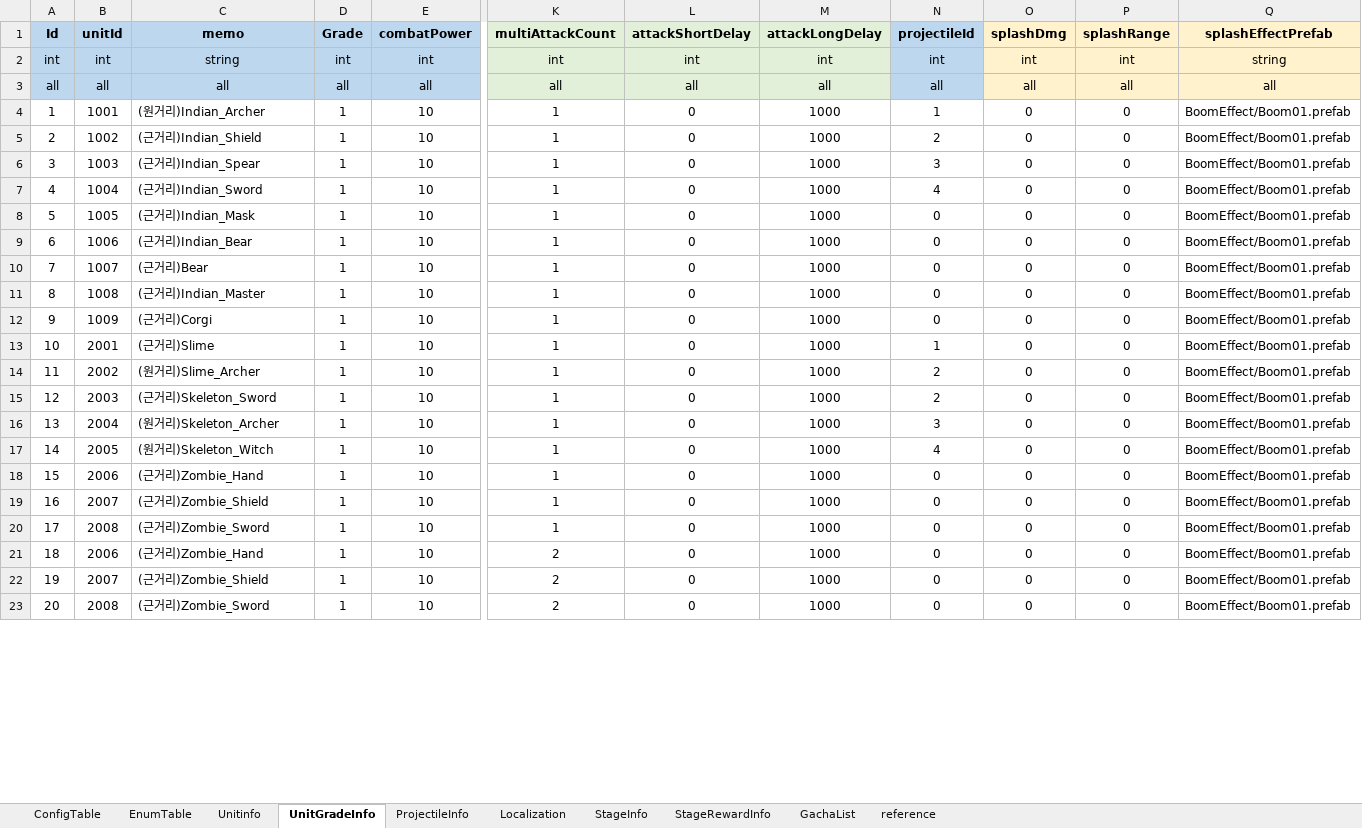
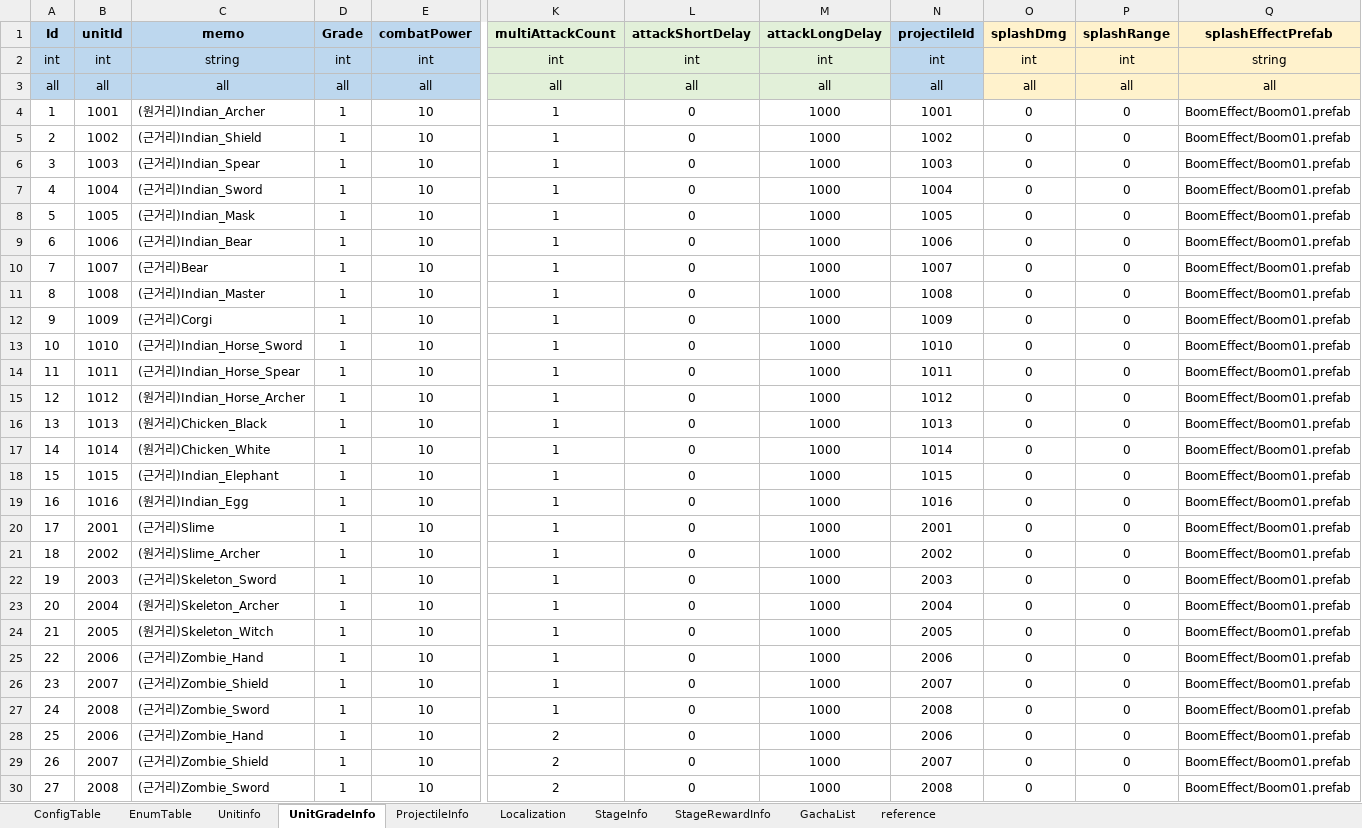
Before and after one commit to david0305mc/TowerDefense, an Excel workbook: ExcelToCSV/SrcFolder/테이블_0323_v22.xlsx, sheet UnitGradeInfo, drawn as a sheet; only a part is shown, gaps mark what is left out; values as stored, in another font and other column widths than the file's, no borders; conditional formats not drawn; addresses are those after the commit; rows hold the shown columns only; the diff covers the shown part only; the diff names each change by its address in the sheet, - before the commit and + after, or states it on an @@ line.

```diff
--- a/ExcelToCSV/SrcFolder/테이블_0323_v22.xlsx (sheet UnitGradeInfo)
+++ b/ExcelToCSV/SrcFolder/테이블_0323_v22.xlsx (sheet UnitGradeInfo)
-N4 (projectileId): 1
+N4 (projectileId): 1001
-N5 (projectileId): 2
+N5 (projectileId): 1002
-N6 (projectileId): 3
+N6 (projectileId): 1003
-N7 (projectileId): 4
+N7 (projectileId): 1004
-N8 (projectileId): 0
+N8 (projectileId): 1005
-N9 (projectileId): 0
+N9 (projectileId): 1006
-N10 (projectileId): 0
+N10 (projectileId): 1007
-N11 (projectileId): 0
+N11 (projectileId): 1008
-N12 (projectileId): 0
+N12 (projectileId): 1009
+row 13: 10 | 1010 | (근거리)Indian_Horse_Sword | 1 | 10 | 1 | 0 | 1000 | 1010 | 0 | 0 | BoomEffect/Boom01.prefab
+row 14: 11 | 1011 | (근거리)Indian_Horse_Spear | 1 | 10 | 1 | 0 | 1000 | 1011 | 0 | 0 | BoomEffect/Boom01.prefab
+row 15: 12 | 1012 | (원거리)Indian_Horse_Archer | 1 | 10 | 1 | 0 | 1000 | 1012 | 0 | 0 | BoomEffect/Boom01.prefab
+row 16: 13 | 1013 | (원거리)Chicken_Black | 1 | 10 | 1 | 0 | 1000 | 1013 | 0 | 0 | BoomEffect/Boom01.prefab
+row 17: 14 | 1014 | (원거리)Chicken_White | 1 | 10 | 1 | 0 | 1000 | 1014 | 0 | 0 | BoomEffect/Boom01.prefab
+row 18: 15 | 1015 | (근거리)Indian_Elephant | 1 | 10 | 1 | 0 | 1000 | 1015 | 0 | 0 | BoomEffect/Boom01.prefab
+row 19: 16 | 1016 | (원거리)Indian_Egg | 1 | 10 | 1 | 0 | 1000 | 1016 | 0 | 0 | BoomEffect/Boom01.prefab
@@ column A (Id) renumbered from row 20 down @@
-N20 (projectileId): 1
+N20 (projectileId): 2001
-N21 (projectileId): 2
+N21 (projectileId): 2002
-N22 (projectileId): 2
+N22 (projectileId): 2003
-N23 (projectileId): 3
+N23 (projectileId): 2004
-N24 (projectileId): 4
+N24 (projectileId): 2005
-N25 (projectileId): 0
+N25 (projectileId): 2006
-N26 (projectileId): 0
+N26 (projectileId): 2007
-N27 (projectileId): 0
+N27 (projectileId): 2008
-N28 (projectileId): 0
+N28 (projectileId): 2006
-N29 (projectileId): 0
+N29 (projectileId): 2007
-N30 (projectileId): 0
+N30 (projectileId): 2008
```
Also changed, not shown: 1 edited cell elsewhere in this sheet, sheet Unitinfo, sheet ProjectileInfo, formulas that keep their value, 44 other files.
